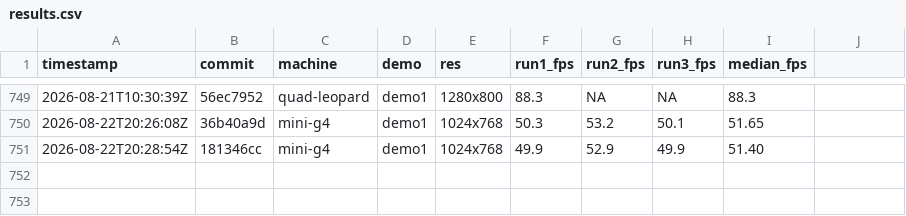
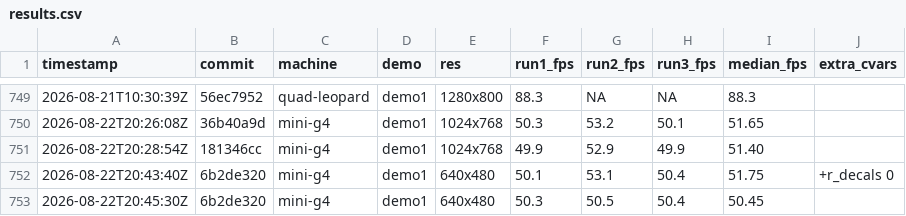
Before and after one commit to matthewdeaves/old-mac-quakespasm, a CSV file: benchmarks/results.csv, drawn as a sheet; only a part is shown, gaps mark what is left out; the diff names each change by its address in the sheet, - before the commit and + after, or states it on an @@ line.

Commit message:
bench: record which cvars a run used, so an A/B is readable afterwards
results.csv carried timestamp, commit, machine, demo, resolution and the
fps figures, but not EXTRA_CVARS. So the two arms of a cvar A/B came out
byte-identical in metadata and differed only in fps, which is
indistinguishable from a noisy repeat. ADR 0009 requires that A/B as the
evidence for a regression verdict, so the evidence was being written in a
form that could not carry the one fact the verdict turns on.

Found while measuring #22: the decal A/B produced two rows nobody could
tell apart an hour later.

extra_cvars is the LAST column deliberately. The 750 rows written before
it have nine fields and stay parseable, and anything reading by index is
unaffected. The value is quoted and any embedded quote stripped, so a
cvar string containing a comma cannot shift the columns. Existing header
migrated in the same commit so the file is self-consistent.

Verified both directions on mini-g4, demo1 640x480:

  EXTRA_CVARS="+r_decals 0"   ...,51.75,"+r_decals 0"
  no EXTRA_CVARS              ...,50.45,""

The empty case matters as much as the populated one: a plain bench must
still produce a well-formed row, and it does.

Refs #24.

```diff
--- a/benchmarks/results.csv
+++ b/benchmarks/results.csv
-J1: (empty)
+J1: extra_cvars
+row 752: 2026-08-22T20:43:40Z | 6b2de320 | mini-g4 | demo1 | 640x480 | 50.1 | 53.1 | 50.4 | 51.75 | +r_decals 0
+row 753: 2026-08-22T20:45:30Z | 6b2de320 | mini-g4 | demo1 | 640x480 | 50.3 | 50.5 | 50.4 | 50.45
```
Also changed, not shown: 4 other files.
